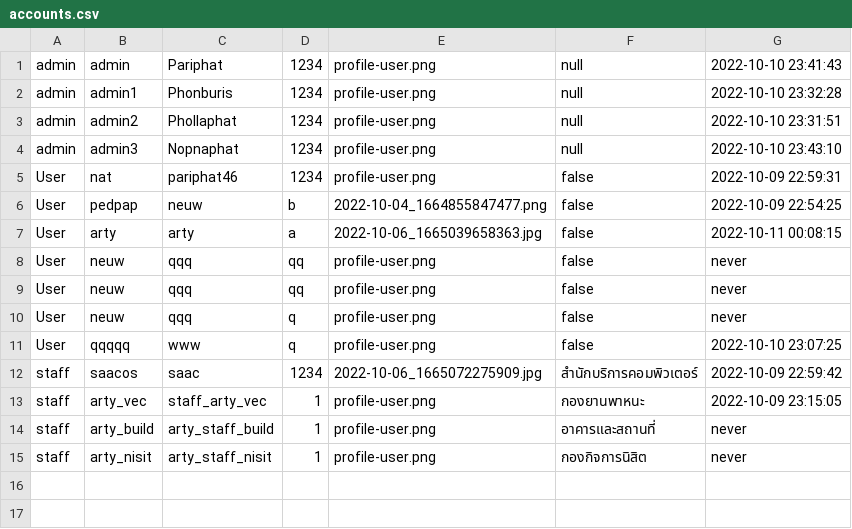
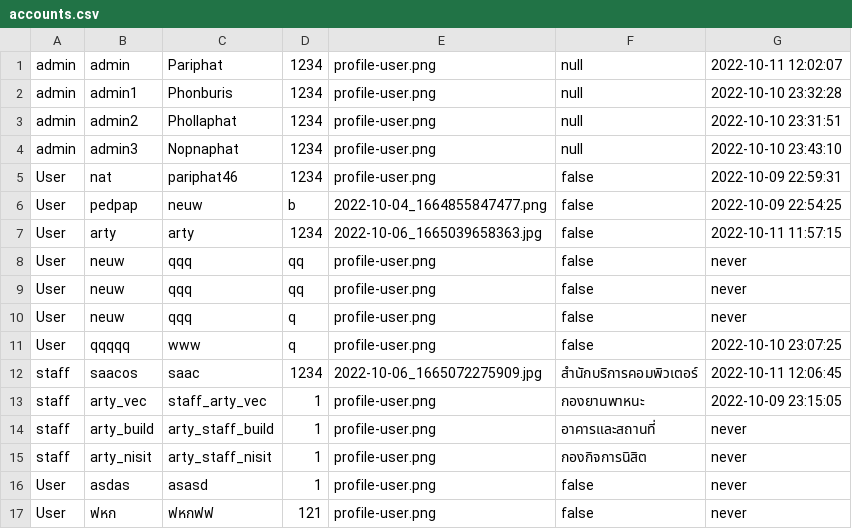
Before and after one commit to Pariphatt/Project_Ku_traffy-fondue, a CSV file: assets/accounts.csv, drawn as a sheet.

```diff
--- a/assets/accounts.csv
+++ b/assets/accounts.csv
@@ -1,2 +1,2 @@
-admin,admin,Pariphat,1234,profile-user.png,null,2022-10-10 23:41:43
+admin,admin,Pariphat,1234,profile-user.png,null,2022-10-11 12:02:07
 admin,admin1,Phonburis,1234,profile-user.png,null,2022-10-10 23:32:28
@@ -6,3 +6,3 @@ User,nat,pariphat46,1234,profile-user.png,false,2022-10-09 22:59:31
 User,pedpap,neuw,b,2022-10-04_1664855847477.png,false,2022-10-09 22:54:25
-User,arty,arty,a,2022-10-06_1665039658363.jpg,false,2022-10-11 00:08:15
+User,arty,arty,1234,2022-10-06_1665039658363.jpg,false,2022-10-11 11:57:15
 User,neuw,qqq,qq,profile-user.png,false,never
@@ -11,3 +11,3 @@ User,neuw,qqq,q,profile-user.png,false,never
 User,qqqqq,www,q,profile-user.png,false,2022-10-10 23:07:25
-staff,saacos,saac,1234,2022-10-06_1665072275909.jpg,สำนักบริการคอมพิวเตอร์,2022-10-09 22:59:42
+staff,saacos,saac,1234,2022-10-06_1665072275909.jpg,สำนักบริการคอมพิวเตอร์,2022-10-11 12:06:45
 staff,arty_vec,staff_arty_vec,1,profile-user.png,กองยานพาหนะ,2022-10-09 23:15:05
@@ -15 +15,3 @@ staff,arty_build,arty_staff_build,1,profile-user.png,อาคารและส
 staff,arty_nisit,arty_staff_nisit,1,profile-user.png,กองกิจการนิสิต,never
+User,asdas,asasd,1,profile-user.png,false,never
+User,ฟหก,ฟหกฟฟ,121,profile-user.png,false,never
```
Also changed, not shown: assets/log.csv, assets/reports.csv, 9 other files.
